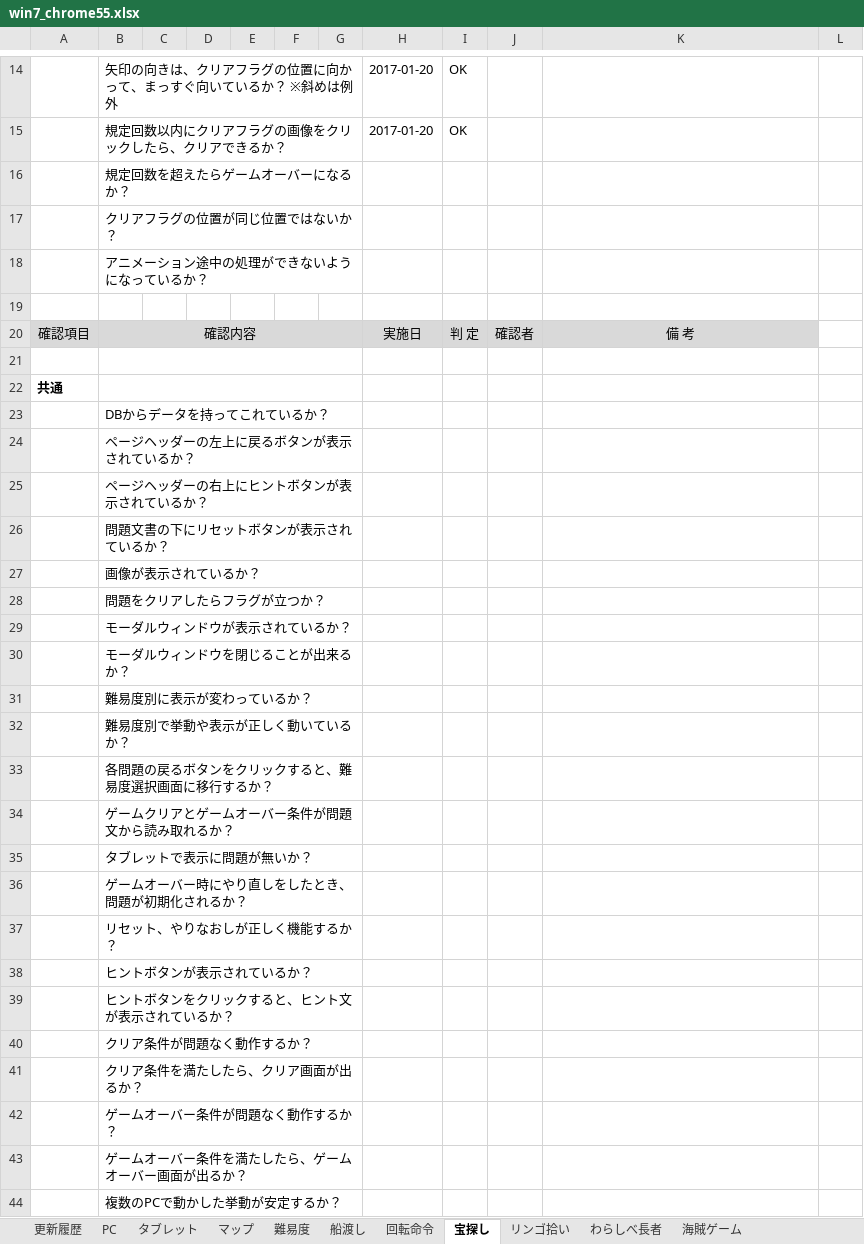
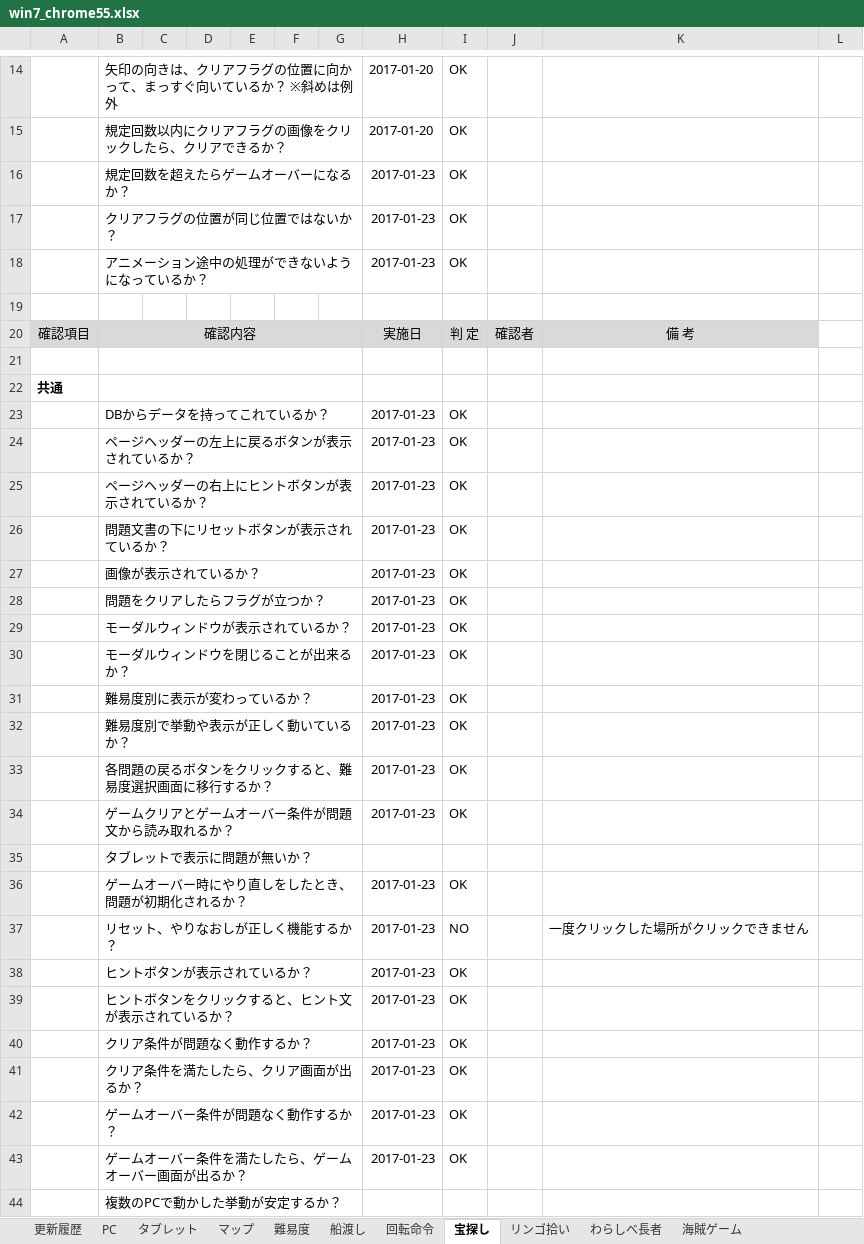
Before and after one commit to is21-28year/logicalgames, an Excel workbook: docment/テスト項目関連/win7_chrome55.xlsx, sheet 宝探し, drawn as a sheet; only a part is shown, gaps mark what is left out; values as stored, in another font and other column widths than the file's, no borders; the diff covers the shown part only; the diff names each change by its address in the sheet, - before the commit and + after, or states it on an @@ line.

```diff
--- a/docment/テスト項目関連/win7_chrome55.xlsx (sheet 宝探し)
+++ b/docment/テスト項目関連/win7_chrome55.xlsx (sheet 宝探し)
-H16:H18: (empty)
+H16:H18: 2017-01-23
-I16:I18: (empty)
+I16:I18: OK
-H23:H34: (empty)
+H23:H34: 2017-01-23
-I23:I34: (empty)
+I23:I34: OK
-H36:H43: (empty)
+H36:H43: 2017-01-23
-I36: (empty)
+I36: OK
-I37: (empty)
+I37: NO
-K37: (empty)
+K37: 一度クリックした場所がクリックできません
-I38:I43: (empty)
+I38:I43: OK
```
Also changed, not shown: 4 edited cells elsewhere in this sheet, sheet 海賊ゲーム, sheet リンゴ拾い, sheet わらしべ長者, sheet 難易度, sheet マップ, sheet 更新履歴.
